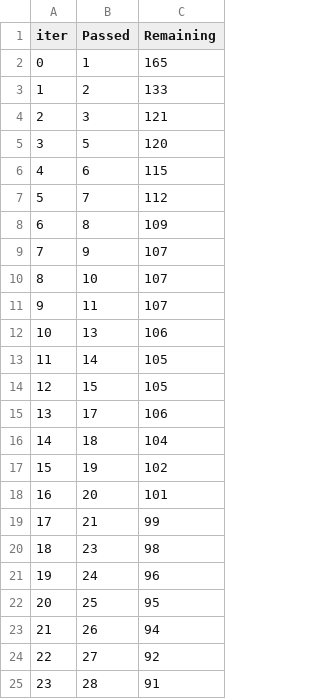
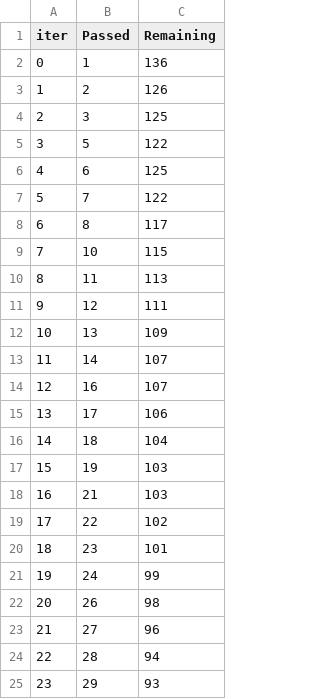
Before and after one commit to Fatimarz/Machine-Learning-Projects, a TSV file: Student_performance_prediction/catboost_info/time_left.tsv, drawn as a sheet; only a part is shown; the diff covers the shown part only.

```diff
--- a/Student_performance_prediction/catboost_info/time_left.tsv
+++ b/Student_performance_prediction/catboost_info/time_left.tsv
@@ -1,25 +1,25 @@
 iter	Passed	Remaining
-0	1	165
-1	2	133
-2	3	121
-3	5	120
-4	6	115
-5	7	112
-6	8	109
-7	9	107
-8	10	107
-9	11	107
-10	13	106
-11	14	105
-12	15	105
+0	1	136
+1	2	126
+2	3	125
+3	5	122
+4	6	125
+5	7	122
+6	8	117
+7	10	115
+8	11	113
+9	12	111
+10	13	109
+11	14	107
+12	16	107
 13	17	106
 14	18	104
-15	19	102
-16	20	101
-17	21	99
-18	23	98
-19	24	96
-20	25	95
-21	26	94
-22	27	92
-23	28	91
+15	19	103
+16	21	103
+17	22	102
+18	23	101
+19	24	99
+20	26	98
+21	27	96
+22	28	94
+23	29	93
```
Also changed, not shown: 81 edited cells elsewhere in this file, 12 other files.
